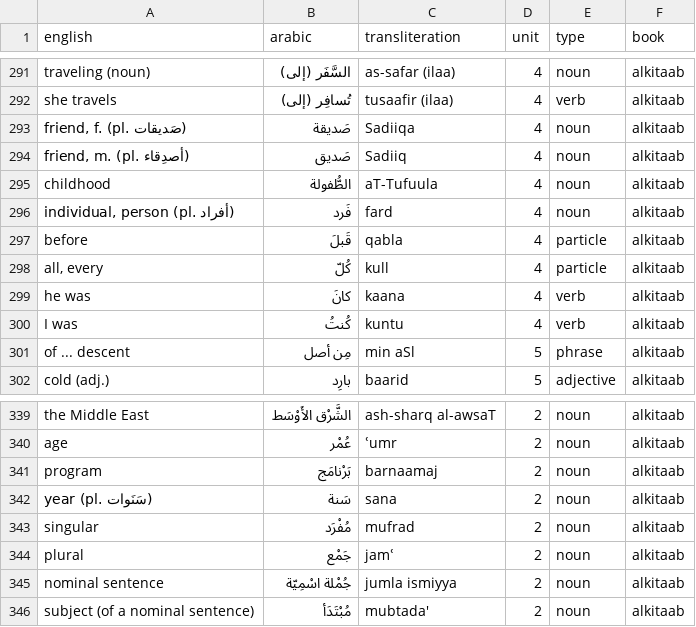
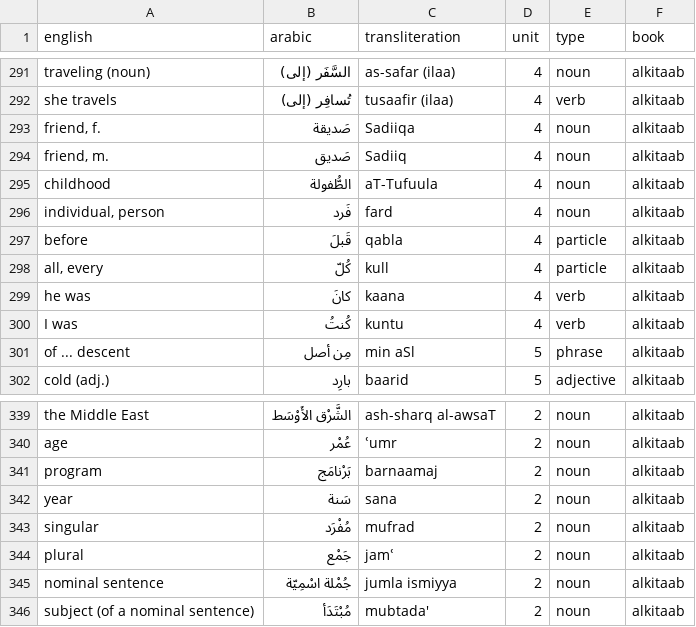
Before and after one commit to nicolasljulia/thisclassmakingmewannakms, a CSV file: reference/vocabulary.csv, drawn as a sheet; only a part is shown, gaps mark what is left out; the diff covers the shown part only.

```diff
--- a/reference/vocabulary.csv
+++ b/reference/vocabulary.csv
@@ -292,6 +292,6 @@ traveling (noun),السَّفَر (إلى),as-safar (ilaa),4,noun,alkitaab
 she travels,تُسافِر (إلى),tusaafir (ilaa),4,verb,alkitaab
-"friend, f. (pl. صَديقات)",صَديقة,Sadiiqa,4,noun,alkitaab
-"friend, m. (pl. أصدِقاء)",صَديق,Sadiiq,4,noun,alkitaab
+"friend, f.",صَديقة,Sadiiqa,4,noun,alkitaab
+"friend, m.",صَديق,Sadiiq,4,noun,alkitaab
 childhood,الطُّفولة,aT-Tufuula,4,noun,alkitaab
-"individual, person (pl. أفراد)",فَرد,fard,4,noun,alkitaab
+"individual, person",فَرد,fard,4,noun,alkitaab
 before,قَبلَ,qabla,4,particle,alkitaab
@@ -341,3 +341,3 @@ age,عُمْر,ʿumr,2,noun,alkitaab
 program,بَرْنامَج,barnaamaj,2,noun,alkitaab
-year (pl. سَنَوات),سَنة,sana,2,noun,alkitaab
+year,سَنة,sana,2,noun,alkitaab
 singular,مُفْرَد,mufrad,2,noun,alkitaab
```
Also changed, not shown: 21 added rows and 17 edited cells elsewhere in this file, 3 other files.
